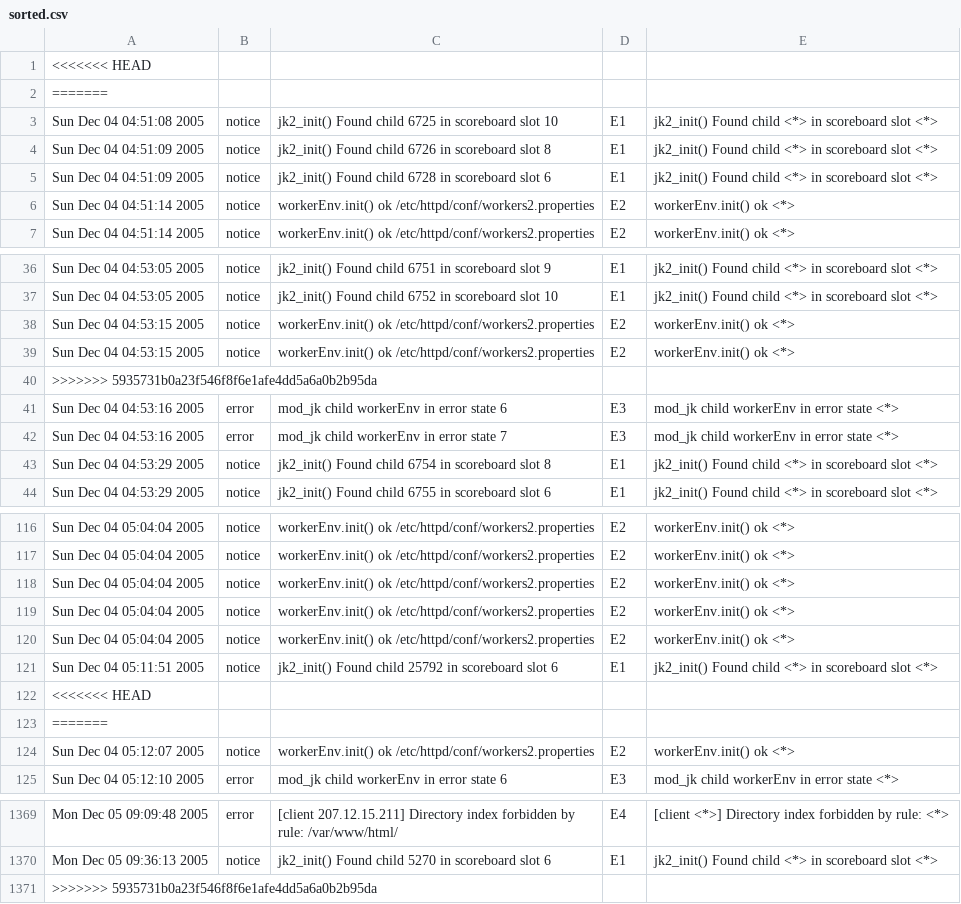
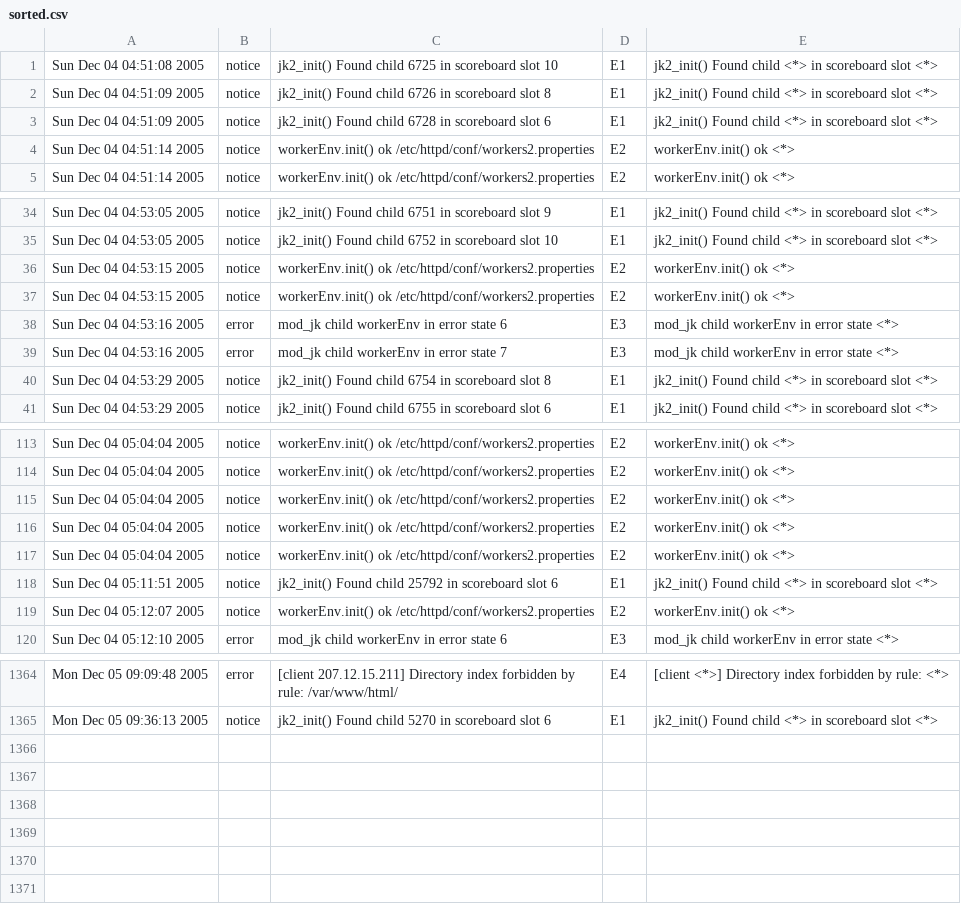
Before and after one commit to BalaadityaMatcha/Log-File-Analyser, a CSV file: sorted.csv, drawn as a sheet; only a part is shown, gaps mark what is left out; the diff names each change by its address in the sheet, - before the commit and + after, or states it on an @@ line.

Commit message:
resolved conflicts

```diff
--- a/sorted.csv
+++ b/sorted.csv
-row 1: <<<<<<< HEAD
-row 2: =======
-row 40: >>>>>>> 5935731b0a23f546f8f6e1afe4dd5a6a0b2b95da
-row 122: <<<<<<< HEAD
-row 123: =======
-row 1371: >>>>>>> 5935731b0a23f546f8f6e1afe4dd5a6a0b2b95da
```
